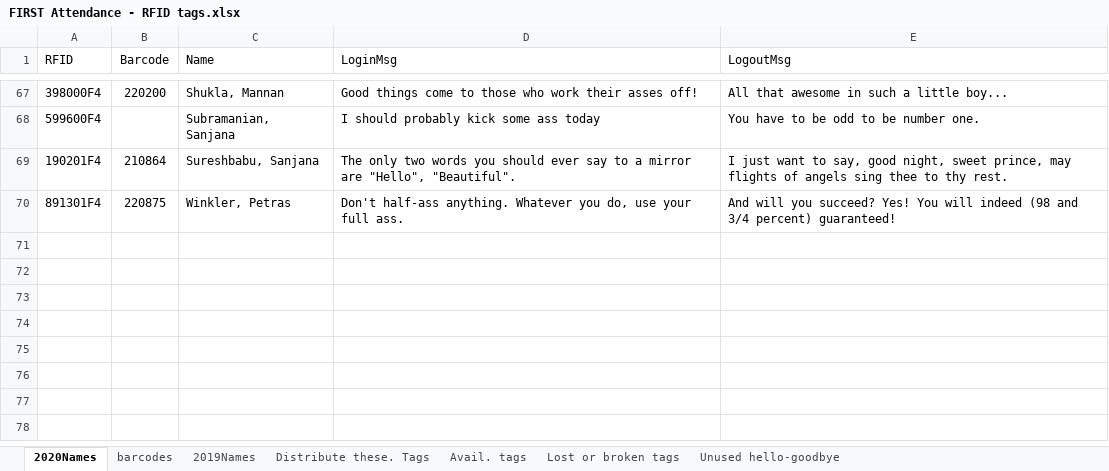
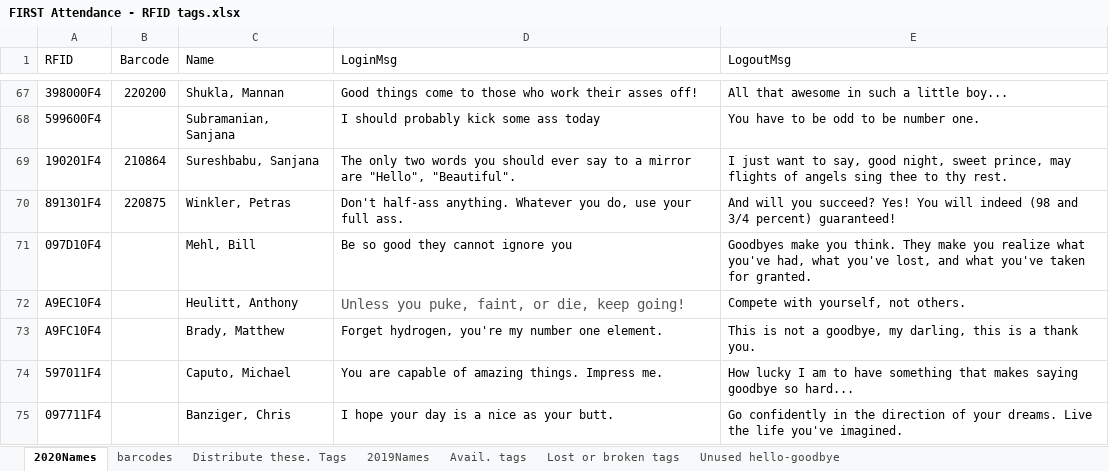
Before and after one commit to Team2590/rfid_reader, an Excel workbook: rfid_reader/data/FIRST Attendance - RFID tags.xlsx, sheet 2020Names, drawn as a sheet; only a part is shown, gaps mark what is left out; values as stored, in another font and other column widths than the file's, no borders; the diff covers the shown part only; the diff names each change by its address in the sheet, - before the commit and + after, or states it on an @@ line.

```diff
--- a/rfid_reader/data/FIRST Attendance - RFID tags.xlsx (sheet 2020Names)
+++ b/rfid_reader/data/FIRST Attendance - RFID tags.xlsx (sheet 2020Names)
@@ sheet tab order changed: 2020Names | barcodes | Distribute these. Tags | 2019Names | Avail. tags | Lost or broken tags | Unused hello-goodbye @@
+row 71: 097D10F4 |  | Mehl, Bill | Be so good they cannot ignore you | Goodbyes make you think. They make you realize what you've had, what you've lost, and what you've taken for granted.
+row 72: A9EC10F4 |  | Heulitt, Anthony | Unless you puke, faint, or die, keep going! | Compete with yourself, not others.
+row 73: A9FC10F4 |  | Brady, Matthew | Forget hydrogen, you're my number one element. | This is not a goodbye, my darling, this is a thank you.
+row 74: 597011F4 |  | Caputo, Michael | You are capable of amazing things. Impress me. | How lucky I am to have something that makes saying goodbye so hard...
+row 75: 097711F4 |  | Banziger, Chris | I hope your day is a nice as your butt. | Go confidently in the direction of your dreams. Live the life you've imagined.
```
Also changed, not shown: 5 added rows and 14 edited cells elsewhere in this sheet, sheet Distribute these. Tags, sheet Avail. tags, sheet barcodes, sheet Unused hello-goodbye, 1 other file.
